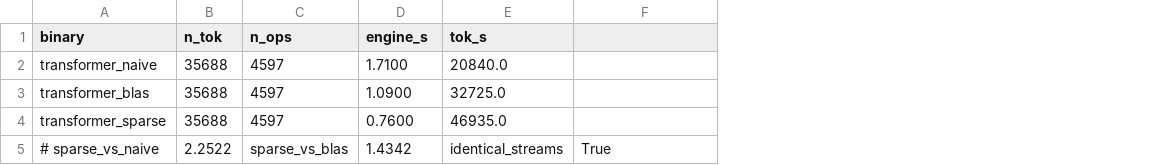
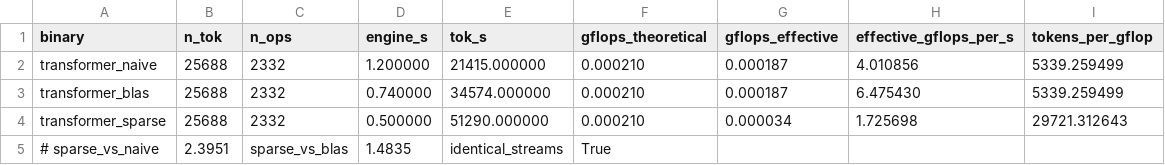
Before and after one commit to oaustegard/transformer-vm, a TSV file: results/real_model_default_mcm.tsv, drawn as a sheet; the diff names each change by its address in the sheet, - before the commit and + after, or states it on an @@ line.

```diff
--- a/results/real_model_default_mcm.tsv
+++ b/results/real_model_default_mcm.tsv
+column G (gflops_effective), rows 2-4: 0.000187 | 0.000187 | 0.000034
+column H (effective_gflops_per_s), rows 2-4: 4.010856 | 6.475430 | 1.725698
+column I (tokens_per_gflop), rows 2-4: 5339.259499 | 5339.259499 | 29721.312643
-F1: (empty)
+F1: gflops_theoretical
-B2:B4 (n_tok): 35688
+B2:B4 (n_tok): 25688
-C2:C4 (n_ops): 4597
+C2:C4 (n_ops): 2332
-D2 (engine_s): 1.7100
+D2 (engine_s): 1.200000
-E2 (tok_s): 20840.0
+E2 (tok_s): 21415.000000
-F2:F4 (gflops_theoretical): (empty)
+F2:F4 (gflops_theoretical): 0.000210
-D3 (engine_s): 1.0900
+D3 (engine_s): 0.740000
-E3 (tok_s): 32725.0
+E3 (tok_s): 34574.000000
-D4 (engine_s): 0.7600
+D4 (engine_s): 0.500000
-E4 (tok_s): 46935.0
+E4 (tok_s): 51290.000000
-B5 (n_tok): 2.2522
+B5 (n_tok): 2.3951
-D5 (engine_s): 1.4342
+D5 (engine_s): 1.4835
```
Also changed, not shown: results/real_model_default_collatz.tsv, 1 other file.
